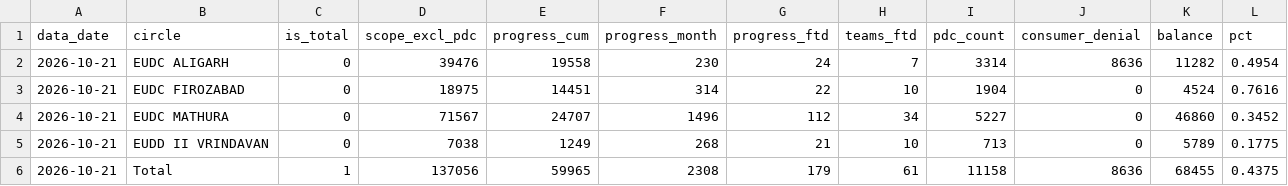
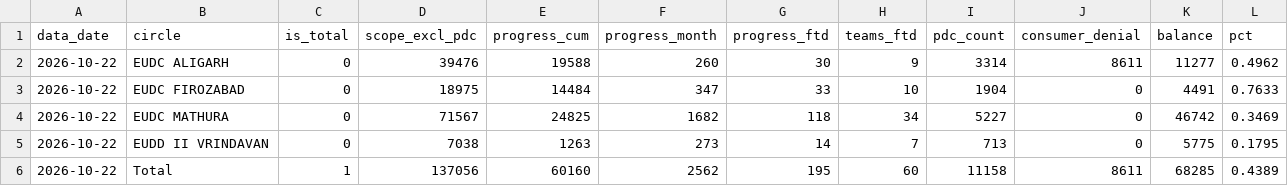
Before and after one commit to dvvnl-smart-meter-review/dvvnl-smart-meter-review.github.io, a CSV file: data/eesl_latest.csv, drawn as a sheet.

```diff
--- a/data/eesl_latest.csv
+++ b/data/eesl_latest.csv
@@ -1,6 +1,6 @@
 data_date,circle,is_total,scope_excl_pdc,progress_cum,progress_month,progress_ftd,teams_ftd,pdc_count,consumer_denial,balance,pct
-2026-10-21,EUDC ALIGARH,0,39476,19558,230,24,7,3314,8636,11282,0.4954
-2026-10-21,EUDC FIROZABAD,0,18975,14451,314,22,10,1904,0,4524,0.7616
-2026-10-21,EUDC MATHURA,0,71567,24707,1496,112,34,5227,0,46860,0.3452
-2026-10-21,EUDD II VRINDAVAN,0,7038,1249,268,21,10,713,0,5789,0.1775
-2026-10-21,Total,1,137056,59965,2308,179,61,11158,8636,68455,0.4375
+2026-10-22,EUDC ALIGARH,0,39476,19588,260,30,9,3314,8611,11277,0.4962
+2026-10-22,EUDC FIROZABAD,0,18975,14484,347,33,10,1904,0,4491,0.7633
+2026-10-22,EUDC MATHURA,0,71567,24825,1682,118,34,5227,0,46742,0.3469
+2026-10-22,EUDD II VRINDAVAN,0,7038,1263,273,14,7,713,0,5775,0.1795
+2026-10-22,Total,1,137056,60160,2562,195,60,11158,8611,68285,0.4389
```
Also changed, not shown: data/comm_trend.csv, data/kpi_daily.csv, 7 other files.
